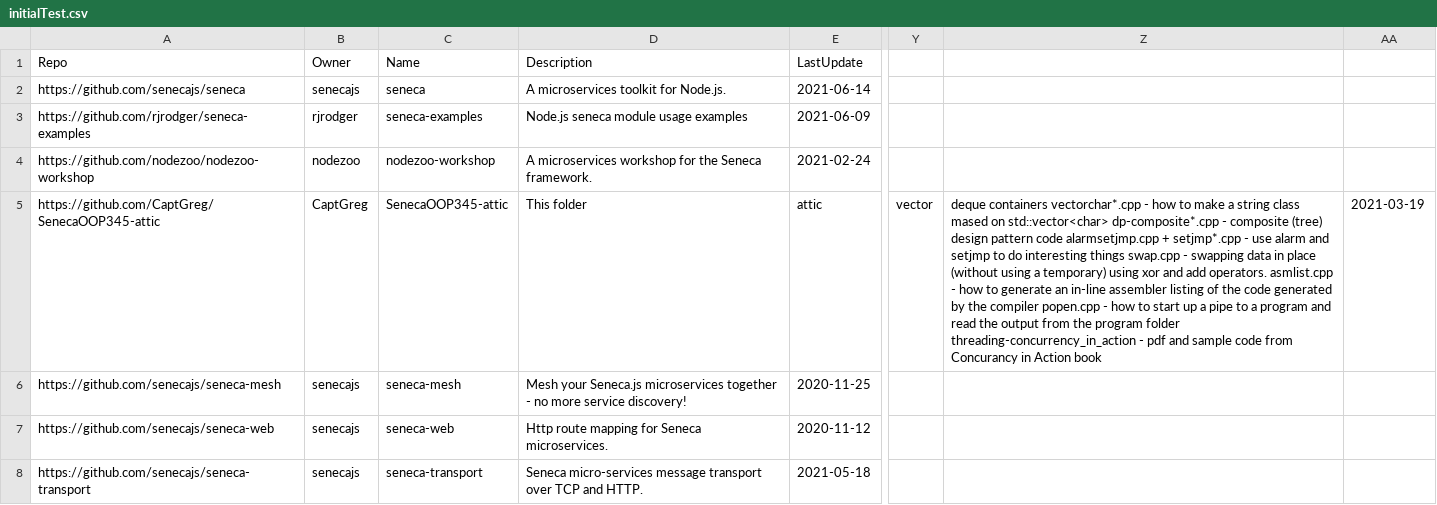
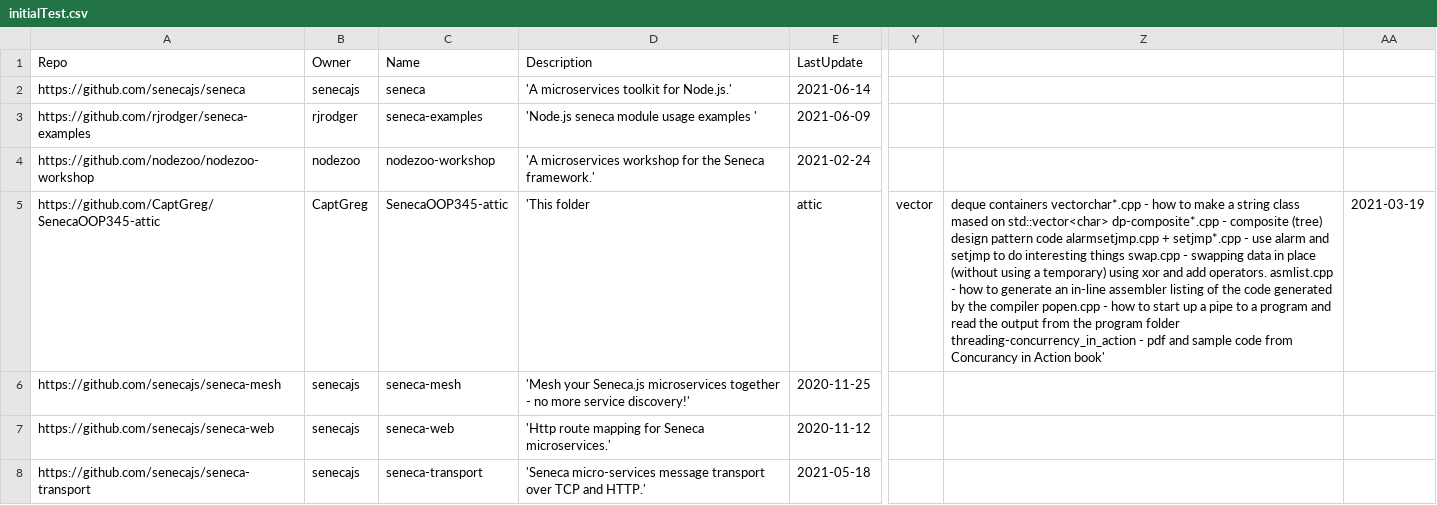
Before and after one commit to senecajs/repo-maintain, a CSV file: csv/testing/initialTest.csv, drawn as a sheet; only a part is shown, gaps mark what is left out; the diff covers the shown part only; the diff names each change by its address in the sheet, - before the commit and + after, or states it on an @@ line.

```diff
--- a/csv/testing/initialTest.csv
+++ b/csv/testing/initialTest.csv
-D2 (Description): A microservices toolkit for Node.js.
+D2 (Description): 'A microservices toolkit for Node.js.'
-D3 (Description): Node.js seneca module usage examples
+D3 (Description): 'Node.js seneca module usage examples '
-D4 (Description): A microservices workshop for the Seneca framework.
+D4 (Description): 'A microservices workshop for the Seneca framework.'
-D5 (Description): This folder
+D5 (Description): 'This folder
-Z5: …in Action book
+Z5: …in Action book'
-D6 (Description): Mesh your Seneca.js microservices together - no more service discovery!
+D6 (Description): 'Mesh your Seneca.js microservices together - no more service discovery!'
-D7 (Description): Http route mapping for Seneca microservices.
+D7 (Description): 'Http route mapping for Seneca microservices.'
-D8 (Description): Seneca micro-services message transport over TCP and HTTP.
+D8 (Description): 'Seneca micro-services message transport over TCP and HTTP.'
```
Also changed, not shown: 15 removed rows and 3 edited cells elsewhere in this file, 2 other files.
